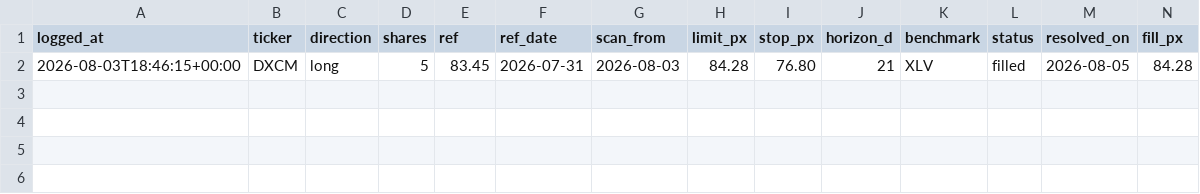
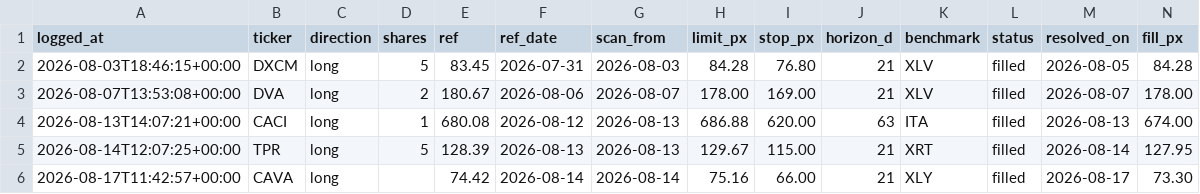
Before and after one commit to guillearria/swing-lab, a CSV file: research/orders.csv, drawn as a sheet; only a part is shown; rows hold the shown columns only; the diff names each change by its address in the sheet, - before the commit and + after, or states it on an @@ line.

```diff
--- a/research/orders.csv
+++ b/research/orders.csv
+row 3: 2026-08-07T13:53:08+00:00 | DVA | long | 2 | 180.67 | 2026-08-06 | 2026-08-07 | 178.00 | 169.00 | 21 | XLV | filled | 2026-08-07 | 178.00
+row 4: 2026-08-13T14:07:21+00:00 | CACI | long | 1 | 680.08 | 2026-08-12 | 2026-08-13 | 686.88 | 620.00 | 63 | ITA | filled | 2026-08-13 | 674.00
+row 5: 2026-08-14T12:07:25+00:00 | TPR | long | 5 | 128.39 | 2026-08-13 | 2026-08-13 | 129.67 | 115.00 | 21 | XRT | filled | 2026-08-14 | 127.95
+row 6: 2026-08-17T11:42:57+00:00 | CAVA | long |  | 74.42 | 2026-08-14 | 2026-08-14 | 75.16 | 66.00 | 21 | XLY | filled | 2026-08-17 | 73.30
```
Also changed, not shown: 1 other file.
